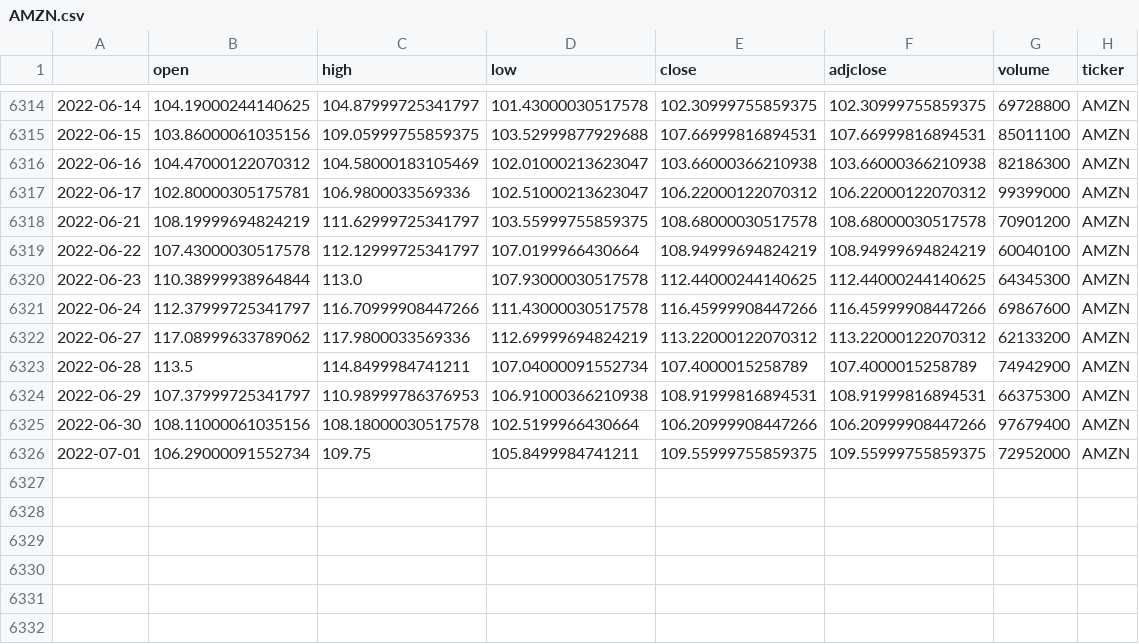
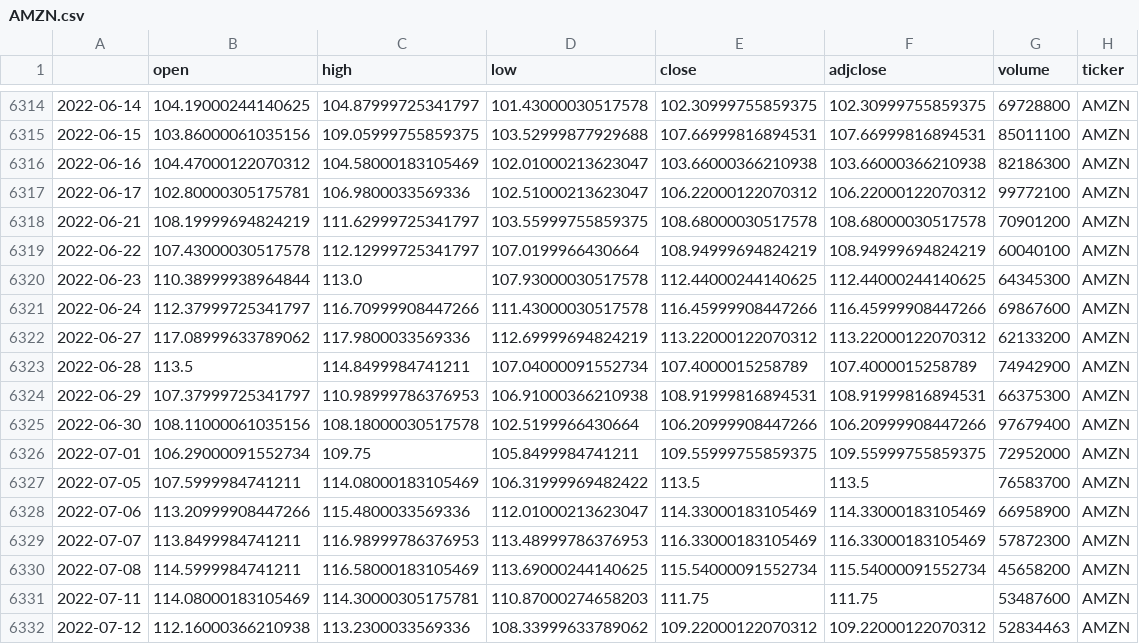
Before and after one commit to KarstenKuczera/DataExploration_Stock_prediction, a CSV file: data/AMZN.csv, drawn as a sheet; only a part is shown, gaps mark what is left out.

```diff
--- a/data/AMZN.csv
+++ b/data/AMZN.csv
@@ -6316,3 +6316,3 @@
 2022-06-16,104.47000122070312,104.58000183105469,102.01000213623047,103.66000366210938,103.66000366210938,82186300,AMZN
-2022-06-17,102.80000305175781,106.9800033569336,102.51000213623047,106.22000122070312,106.22000122070312,99399000,AMZN
+2022-06-17,102.80000305175781,106.9800033569336,102.51000213623047,106.22000122070312,106.22000122070312,99772100,AMZN
 2022-06-21,108.19999694824219,111.62999725341797,103.55999755859375,108.68000030517578,108.68000030517578,70901200,AMZN
@@ -6326 +6326,7 @@
 2022-07-01,106.29000091552734,109.75,105.8499984741211,109.55999755859375,109.55999755859375,72952000,AMZN
+2022-07-05,107.5999984741211,114.08000183105469,106.31999969482422,113.5,113.5,76583700,AMZN
+2022-07-06,113.20999908447266,115.4800033569336,112.01000213623047,114.33000183105469,114.33000183105469,66958900,AMZN
+2022-07-07,113.8499984741211,116.98999786376953,113.48999786376953,116.33000183105469,116.33000183105469,57872300,AMZN
+2022-07-08,114.5999984741211,116.58000183105469,113.69000244140625,115.54000091552734,115.54000091552734,45658200,AMZN
+2022-07-11,114.08000183105469,114.30000305175781,110.87000274658203,111.75,111.75,53487600,AMZN
+2022-07-12,112.16000366210938,113.2300033569336,108.33999633789062,109.22000122070312,109.22000122070312,52834463,AMZN
```
Also changed, not shown: data/TMV.DE.csv, 8 other files.
